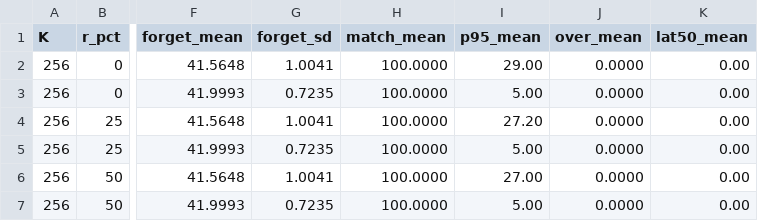
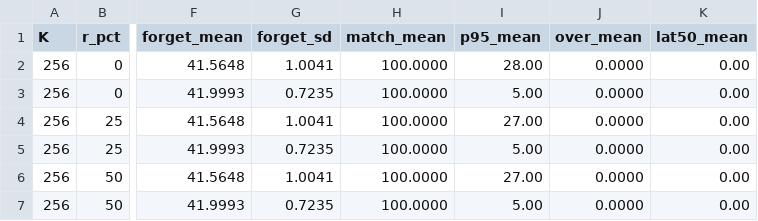
Before and after one commit to Vhoamochii/tinyml_esp32c5, a CSV file: pc/pc-sim/results/sweep.csv, drawn as a sheet; only a part is shown, gaps mark what is left out; the diff names each change by its address in the sheet, - before the commit and + after, or states it on an @@ line.

```diff
--- a/pc/pc-sim/results/sweep.csv
+++ b/pc/pc-sim/results/sweep.csv
-I2 (p95_mean): 29.00
+I2 (p95_mean): 28.00
-I4 (p95_mean): 27.20
+I4 (p95_mean): 27.00
```
Also changed, not shown: pc/pc-sim/results/sweep_runs.csv.
